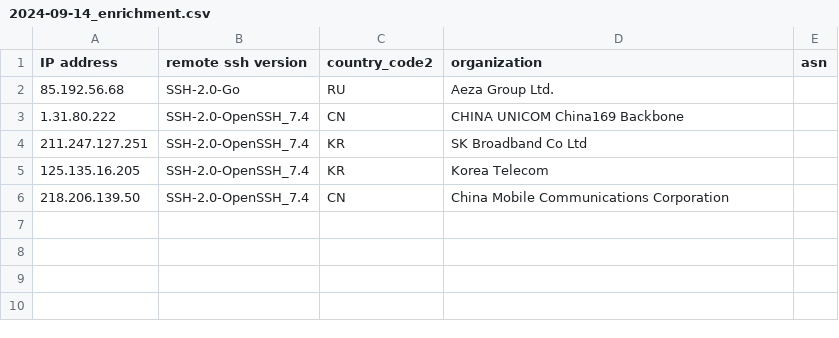
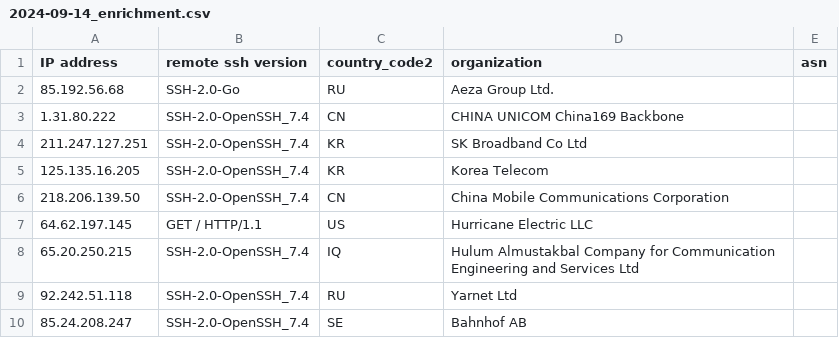
Before and after one commit to euphoria95/cowrie_honeypot_results, a CSV file: 2024-09-14_enrichment.csv, drawn as a sheet; the diff names each change by its address in the sheet, - before the commit and + after, or states it on an @@ line.

Commit message:
Update enrichment data for 2024-09-14

```diff
--- a/2024-09-14_enrichment.csv
+++ b/2024-09-14_enrichment.csv
+row 7: 64.62.197.145 | GET / HTTP/1.1 | US | Hurricane Electric LLC
+row 8: 65.20.250.215 | SSH-2.0-OpenSSH_7.4 | IQ | Hulum Almustakbal Company for Communication Engineering and Services Ltd
+row 9: 92.242.51.118 | SSH-2.0-OpenSSH_7.4 | RU | Yarnet Ltd
+row 10: 85.24.208.247 | SSH-2.0-OpenSSH_7.4 | SE | Bahnhof AB
```
